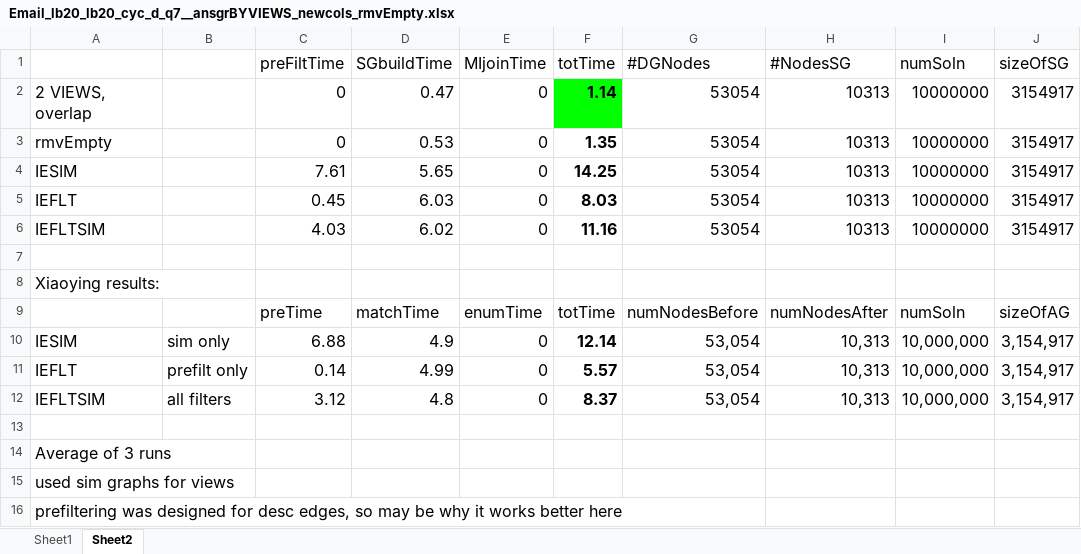
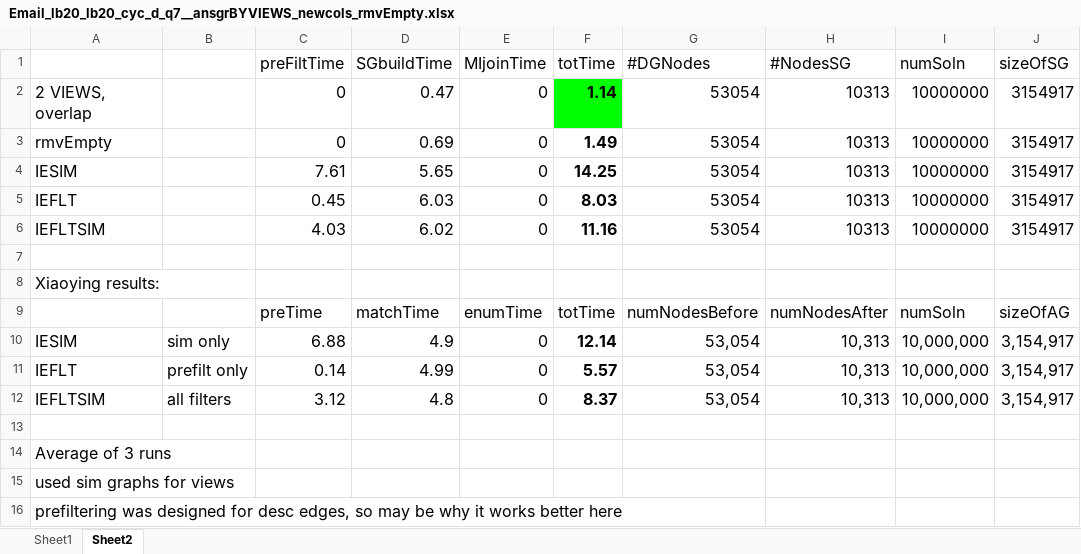
Before and after one commit to wlg1/graph_query_matching_views_draft, an Excel workbook: graph_expr/output/goodcol_outputs- Email_lb20_lb20_cyc_d_q7/Email_lb20_lb20_cyc_d_q7__ansgrBYVIEWS_newcols_rmvEmpty.xlsx, sheet Sheet2, drawn as a sheet; only a part is shown; values as stored, in another font and other column widths than the file's, no borders; the diff names each change by its address in the sheet, - before the commit and + after, or states it on an @@ line.

```diff
--- a/graph_expr/output/goodcol_outputs- Email_lb20_lb20_cyc_d_q7/Email_lb20_lb20_cyc_d_q7__ansgrBYVIEWS_newcols_rmvEmpty.xlsx (sheet Sheet2)
+++ b/graph_expr/output/goodcol_outputs- Email_lb20_lb20_cyc_d_q7/Email_lb20_lb20_cyc_d_q7__ansgrBYVIEWS_newcols_rmvEmpty.xlsx (sheet Sheet2)
-D3 (SGbuildTime): 0.53
+D3 (SGbuildTime): 0.69
-F3 (totTime): 1.35
+F3 (totTime): 1.49
```
Also changed, not shown: graph_expr/output/goodcol_outputs- Email_lb20_lb20_cyc_c_q7/Email_lb20_lb20_cyc_c_q7__simgrBYVIEWS_newcols_rmvEmpty.xlsx, graph_expr/output/goodcol_outputs- Email_lb20_lb20_cyc_m_q7/Email_lb20_lb20_cyc_m_q7__simgrBYVIEWS_newcols_rmvEmpty.xlsx, 36 other files.
